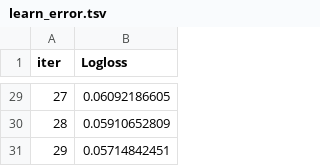
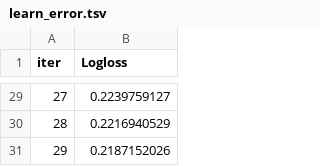
Before and after one commit to enricovivan/breast_cancer_ml_python_tuning, a TSV file: ntrb/catboost_info/learn_error.tsv, drawn as a sheet; only a part is shown, gaps mark what is left out; the diff covers the shown part only.

```diff
--- a/ntrb/catboost_info/learn_error.tsv
+++ b/ntrb/catboost_info/learn_error.tsv
@@ -29,3 +29,3 @@ iter	Logloss
-27	0.06092186605
-28	0.05910652809
-29	0.05714842451
+27	0.2239759127
+28	0.2216940529
+29	0.2187152026
```
Also changed, not shown: 27 edited cells elsewhere in this file, ntrb/catboost_info/time_left.tsv, 4 other files.
